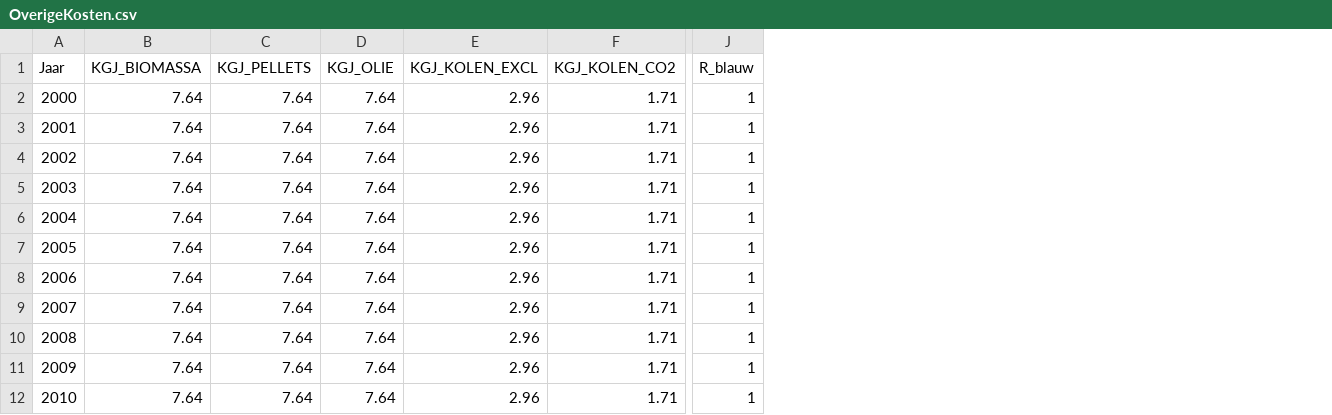
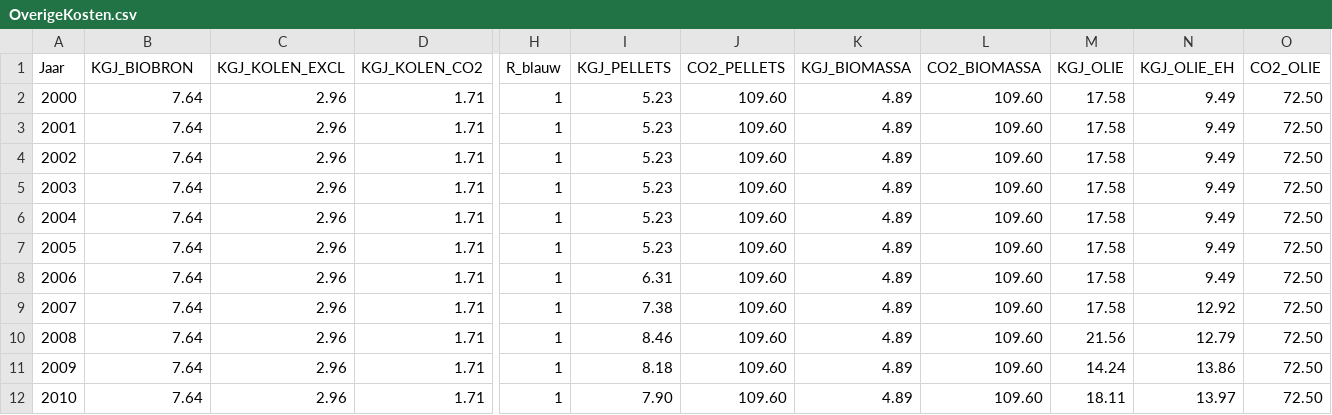
Before and after one commit to RuudvandenWijngaart/VestaDV, a CSV file: data/OverigeKosten.csv, drawn as a sheet; only a part is shown, gaps mark what is left out; removed rows and columns are numbered as before the commit, all else as after; the diff names each change by its address in the sheet, - before the commit and + after, or states it on an @@ line.

Commit message:
invoer kosten biomassa/olie + fix energiebalans in verbruik flowtabel (todo: bestaande w-net in emissie, jaarlijke en eenmalig)

```diff
--- a/data/OverigeKosten.csv
+++ b/data/OverigeKosten.csv
-column C (KGJ_PELLETS), rows 2-12: all 7.64
-column D (KGJ_OLIE), rows 2-12: all 7.64
+column I (KGJ_PELLETS), rows 2-12: 5.23 | 5.23 | 5.23 | 5.23 | 5.23 | 5.23 | 6.31 | 7.38 | 8.46 | 8.18 | 7.90
+column J (CO2_PELLETS), rows 2-12: all 109.60
+column K (KGJ_BIOMASSA), rows 2-12: all 4.89
+column L (CO2_BIOMASSA), rows 2-12: all 109.60
+column M (KGJ_OLIE), rows 2-12: 17.58 | 17.58 | 17.58 | 17.58 | 17.58 | 17.58 | 17.58 | 17.58 | 21.56 | 14.24 | 18.11
+column N (KGJ_OLIE_EH), rows 2-12: 9.49 | 9.49 | 9.49 | 9.49 | 9.49 | 9.49 | 9.49 | 12.92 | 12.79 | 13.86 | 13.97
+column O (CO2_OLIE), rows 2-12: all 72.50
-B1: KGJ_BIOMASSA
+B1: KGJ_BIOBRON
```
Also changed, not shown: 17 other files.
